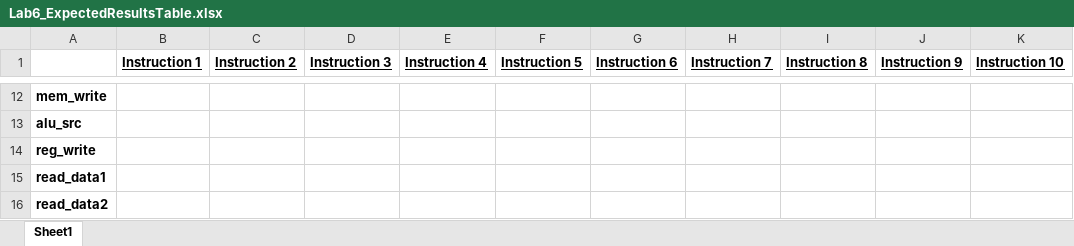
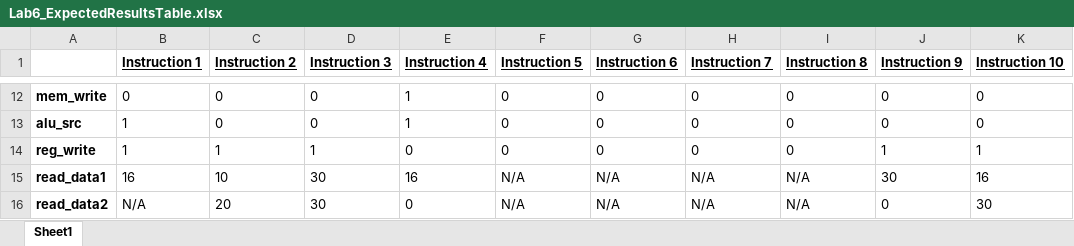
Before and after one commit to BaylorRice/ARM-Lab, an Excel workbook: ARM-Lab/tables/Lab6_ExpectedResultsTable.xlsx, sheet Sheet1, drawn as a sheet; only a part is shown, gaps mark what is left out; values as stored, in another font and other column widths than the file's, no borders; the diff covers the shown part only; the diff names each change by its address in the sheet, - before the commit and + after, or states it on an @@ line.

```diff
--- a/ARM-Lab/tables/Lab6_ExpectedResultsTable.xlsx (sheet Sheet1)
+++ b/ARM-Lab/tables/Lab6_ExpectedResultsTable.xlsx (sheet Sheet1)
-B12 (Instruction 1): (empty)
+B12 (Instruction 1): 0
-C12:C13 (Instruction 2): (empty)
+C12:C13 (Instruction 2): 0
-D12:D13 (Instruction 3): (empty)
+D12:D13 (Instruction 3): 0
-E12:E13 (Instruction 4): (empty)
+E12:E13 (Instruction 4): 1
-F12:F14 (Instruction 5): (empty)
+F12:F14 (Instruction 5): 0
-G12:G14 (Instruction 6): (empty)
+G12:G14 (Instruction 6): 0
-H12:H14 (Instruction 7): (empty)
+H12:H14 (Instruction 7): 0
-I12:I14 (Instruction 8): (empty)
+I12:I14 (Instruction 8): 0
-J12:J13 (Instruction 9): (empty)
+J12:J13 (Instruction 9): 0
-K12:K13 (Instruction 10): (empty)
+K12:K13 (Instruction 10): 0
-B13:B14 (Instruction 1): (empty)
+B13:B14 (Instruction 1): 1
-C14 (Instruction 2): (empty)
+C14 (Instruction 2): 1
-D14 (Instruction 3): (empty)
+D14 (Instruction 3): 1
-E14 (Instruction 4): (empty)
+E14 (Instruction 4): 0
-J14 (Instruction 9): (empty)
+J14 (Instruction 9): 1
-K14 (Instruction 10): (empty)
+K14 (Instruction 10): 1
-B15 (Instruction 1): (empty)
+B15 (Instruction 1): 16
-C15 (Instruction 2): (empty)
+C15 (Instruction 2): 10
-D15:D16 (Instruction 3): (empty)
+D15:D16 (Instruction 3): 30
-E15 (Instruction 4): (empty)
+E15 (Instruction 4): 16
-F15:F16 (Instruction 5): (empty)
+F15:F16 (Instruction 5): N/A
-G15:G16 (Instruction 6): (empty)
+G15:G16 (Instruction 6): N/A
-H15:H16 (Instruction 7): (empty)
+H15:H16 (Instruction 7): N/A
-I15:I16 (Instruction 8): (empty)
+I15:I16 (Instruction 8): N/A
-J15 (Instruction 9): (empty)
+J15 (Instruction 9): 30
-K15 (Instruction 10): (empty)
+K15 (Instruction 10): 16
-B16 (Instruction 1): (empty)
+B16 (Instruction 1): N/A
-C16 (Instruction 2): (empty)
+C16 (Instruction 2): 20
-E16 (Instruction 4): (empty)
+E16 (Instruction 4): 0
-J16 (Instruction 9): (empty)
+J16 (Instruction 9): 0
-K16 (Instruction 10): (empty)
+K16 (Instruction 10): 30
```
Also changed, not shown: 9 added rows, 1 removed row and 90 edited cells elsewhere in this sheet, 49 other files.
